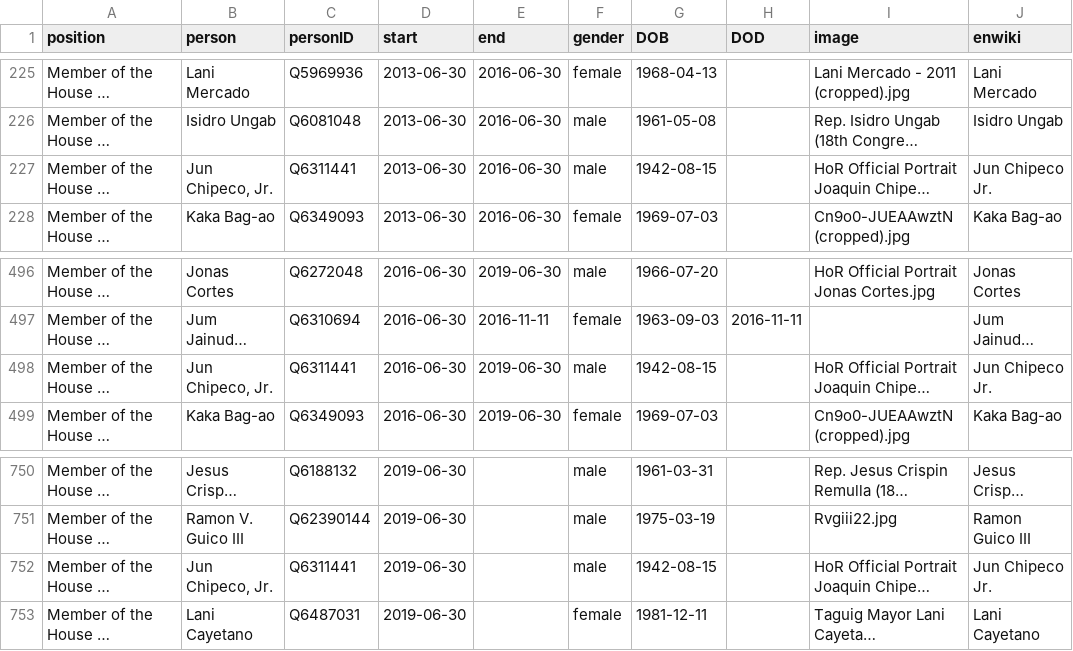
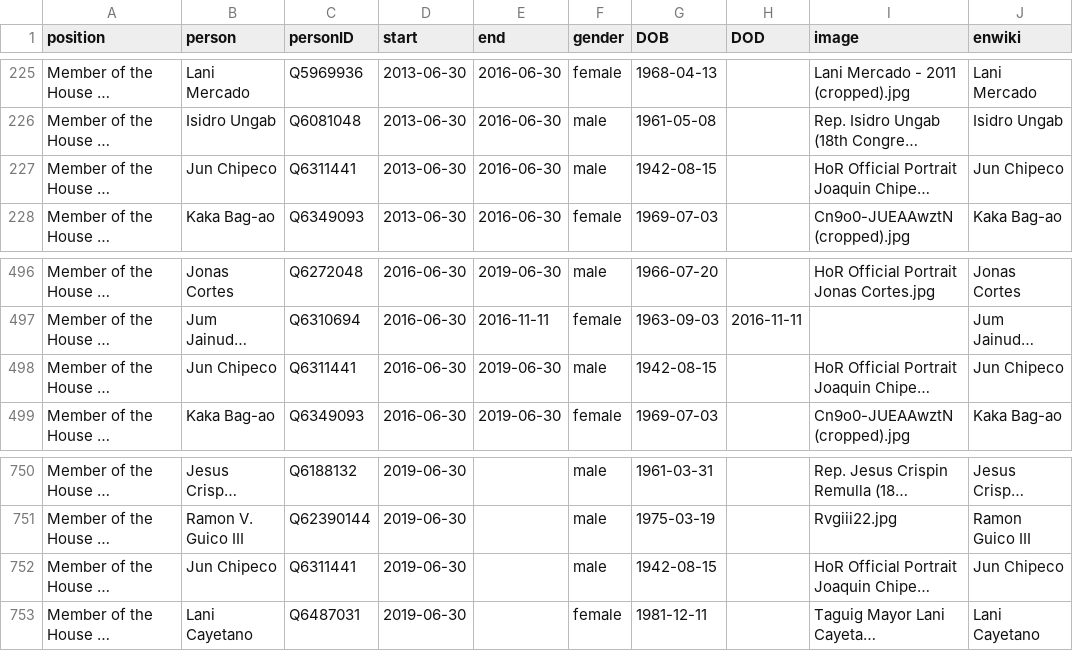
Before and after one commit to every-politician-scrapers/philippines-ministers, a CSV file: html/legislators.csv, drawn as a sheet; only a part is shown, gaps mark what is left out; long unchanged cells end in …; the diff names each change by its address in the sheet, - before the commit and + after, or states it on an @@ line.

Commit message:
PCB update

```diff
--- a/html/legislators.csv
+++ b/html/legislators.csv
-B227 (person): Jun Chipeco, Jr.
+B227 (person): Jun Chipeco
-J227 (enwiki): Jun Chipeco Jr.
+J227 (enwiki): Jun Chipeco
-B498 (person): Jun Chipeco, Jr.
+B498 (person): Jun Chipeco
-J498 (enwiki): Jun Chipeco Jr.
+J498 (enwiki): Jun Chipeco
-B752 (person): Jun Chipeco, Jr.
+B752 (person): Jun Chipeco
-J752 (enwiki): Jun Chipeco Jr.
+J752 (enwiki): Jun Chipeco
```
